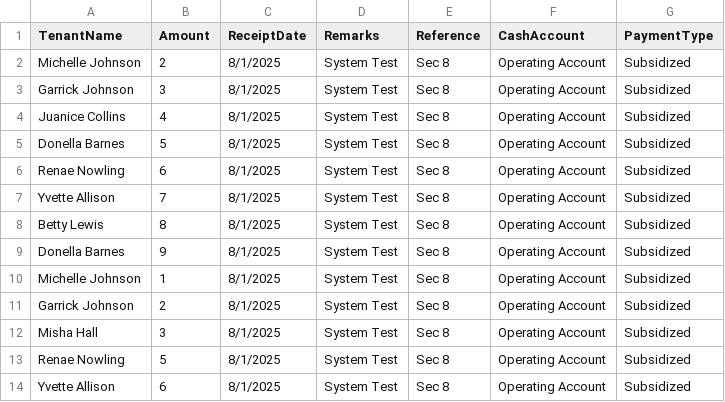
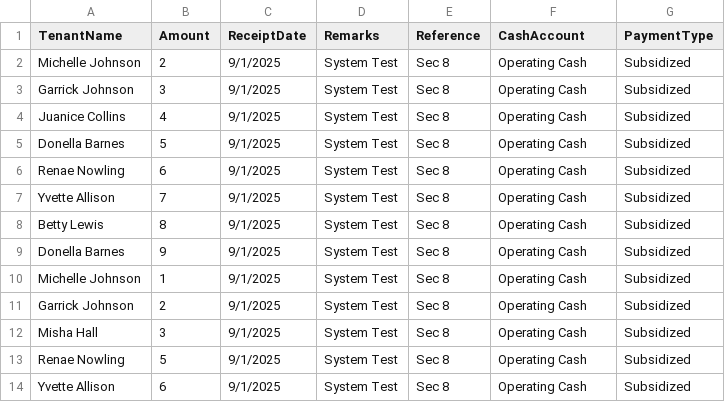
Before and after one commit to garvithasija/Appfolio-Section8-Agent, a CSV file: appfolio_tenant_receipts_sample.csv, drawn as a sheet.

```diff
--- a/appfolio_tenant_receipts_sample.csv
+++ b/appfolio_tenant_receipts_sample.csv
@@ -1,14 +1,14 @@
 TenantName,Amount,ReceiptDate,Remarks,Reference,CashAccount,PaymentType
-Michelle Johnson,2,8/1/2025,System Test,Sec 8,Operating Account,Subsidized
-Garrick  Johnson,3,8/1/2025,System Test,Sec 8,Operating Account,Subsidized
-Juanice  Collins,4,8/1/2025,System Test,Sec 8,Operating Account,Subsidized
-Donella  Barnes,5,8/1/2025,System Test,Sec 8,Operating Account,Subsidized
-Renae  Nowling,6,8/1/2025,System Test,Sec 8,Operating Account,Subsidized
-Yvette  Allison,7,8/1/2025,System Test,Sec 8,Operating Account,Subsidized
-Betty  Lewis,8,8/1/2025,System Test,Sec 8,Operating Account,Subsidized
-Donella  Barnes,9,8/1/2025,System Test,Sec 8,Operating Account,Subsidized
-Michelle  Johnson,1,8/1/2025,System Test,Sec 8,Operating Account,Subsidized
-Garrick  Johnson,2,8/1/2025,System Test,Sec 8,Operating Account,Subsidized
-Misha  Hall,3,8/1/2025,System Test,Sec 8,Operating Account,Subsidized
-Renae  Nowling,5,8/1/2025,System Test,Sec 8,Operating Account,Subsidized
-Yvette  Allison,6,8/1/2025,System Test,Sec 8,Operating Account,Subsidized
+Michelle Johnson,2,9/1/2025,System Test,Sec 8,Operating Cash,Subsidized
+Garrick  Johnson,3,9/1/2025,System Test,Sec 8,Operating Cash,Subsidized
+Juanice  Collins,4,9/1/2025,System Test,Sec 8,Operating Cash,Subsidized
+Donella  Barnes,5,9/1/2025,System Test,Sec 8,Operating Cash,Subsidized
+Renae  Nowling,6,9/1/2025,System Test,Sec 8,Operating Cash,Subsidized
+Yvette  Allison,7,9/1/2025,System Test,Sec 8,Operating Cash,Subsidized
+Betty  Lewis,8,9/1/2025,System Test,Sec 8,Operating Cash,Subsidized
+Donella  Barnes,9,9/1/2025,System Test,Sec 8,Operating Cash,Subsidized
+Michelle  Johnson,1,9/1/2025,System Test,Sec 8,Operating Cash,Subsidized
+Garrick  Johnson,2,9/1/2025,System Test,Sec 8,Operating Cash,Subsidized
+Misha  Hall,3,9/1/2025,System Test,Sec 8,Operating Cash,Subsidized
+Renae  Nowling,5,9/1/2025,System Test,Sec 8,Operating Cash,Subsidized
+Yvette  Allison,6,9/1/2025,System Test,Sec 8,Operating Cash,Subsidized
```
Also changed, not shown: 5 other files.
